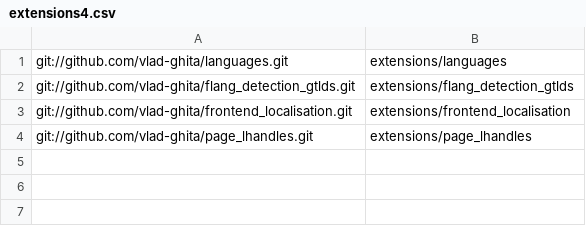
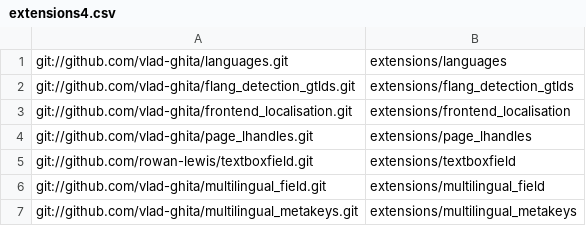
Before and after one commit to wastemobile/symphonyno5, a CSV file: extensions4.csv, drawn as a sheet; the diff names each change by its address in the sheet, - before the commit and + after, or states it on an @@ line.

Commit message:
add more multilingual extensions based on vlad ghita build

```diff
--- a/extensions4.csv
+++ b/extensions4.csv
+row 5: git://github.com/rowan-lewis/textboxfield.git | extensions/textboxfield
+row 6: git://github.com/vlad-ghita/multilingual_field.git | extensions/multilingual_field
+row 7: git://github.com/vlad-ghita/multilingual_metakeys.git | extensions/multilingual_metakeys
```
